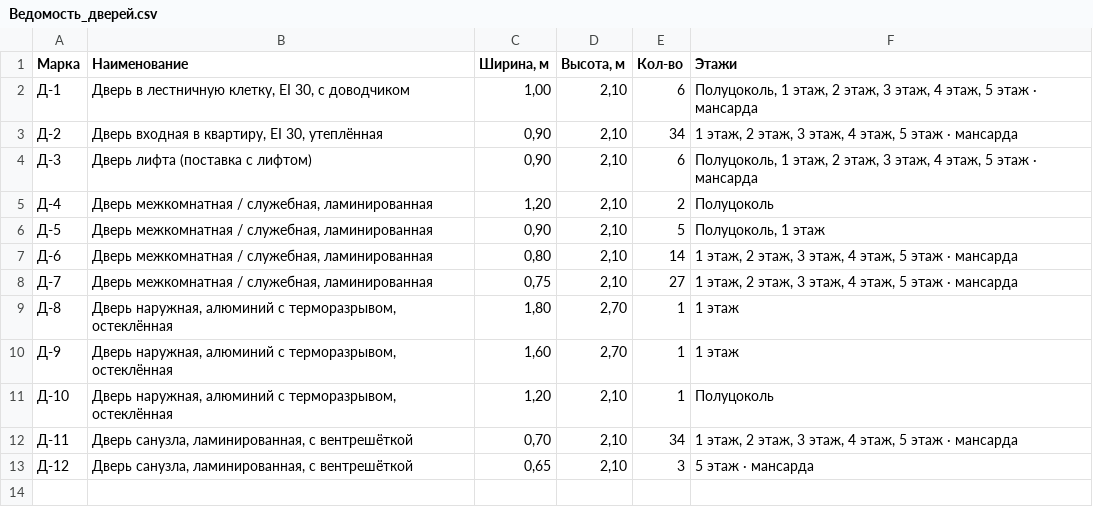
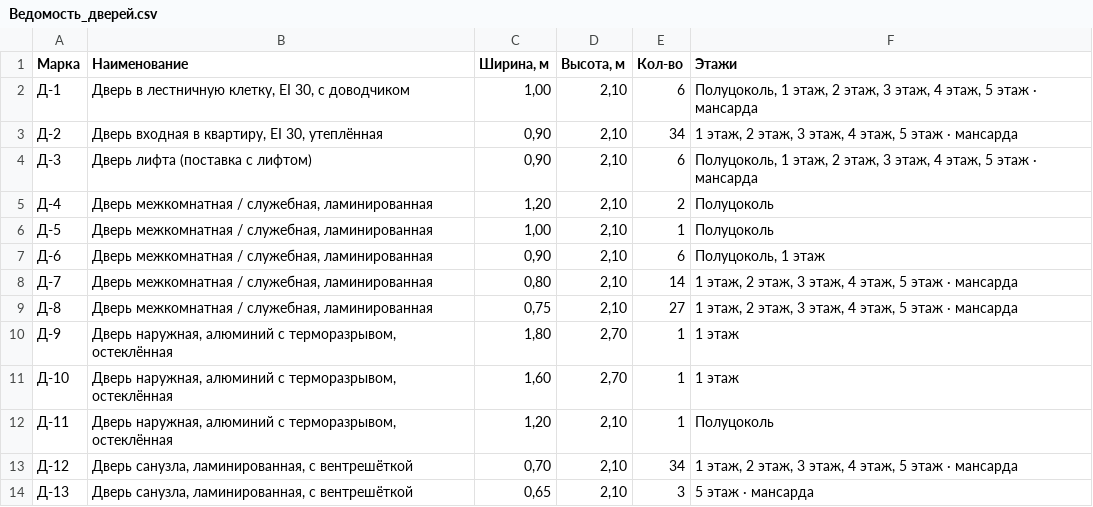
Before and after one commit to ayupov0/ala-too, a CSV file: csv/Ведомость_дверей.csv, drawn as a sheet.

```diff
--- a/csv/Ведомость_дверей.csv
+++ b/csv/Ведомость_дверей.csv
@@ -5,9 +5,10 @@
 Д-4;Дверь межкомнатная / служебная, ламинированная;1,20;2,10;2;Полуцоколь
-Д-5;Дверь межкомнатная / служебная, ламинированная;0,90;2,10;5;Полуцоколь, 1 этаж
-Д-6;Дверь межкомнатная / служебная, ламинированная;0,80;2,10;14;1 этаж, 2 этаж, 3 этаж, 4 этаж, 5 этаж · мансарда
-Д-7;Дверь межкомнатная / служебная, ламинированная;0,75;2,10;27;1 этаж, 2 этаж, 3 этаж, 4 этаж, 5 этаж · мансарда
-Д-8;Дверь наружная, алюминий с терморазрывом, остеклённая;1,80;2,70;1;1 этаж
-Д-9;Дверь наружная, алюминий с терморазрывом, остеклённая;1,60;2,70;1;1 этаж
-Д-10;Дверь наружная, алюминий с терморазрывом, остеклённая;1,20;2,10;1;Полуцоколь
-Д-11;Дверь санузла, ламинированная, с вентрешёткой;0,70;2,10;34;1 этаж, 2 этаж, 3 этаж, 4 этаж, 5 этаж · мансарда
-Д-12;Дверь санузла, ламинированная, с вентрешёткой;0,65;2,10;3;5 этаж · мансарда
+Д-5;Дверь межкомнатная / служебная, ламинированная;1,00;2,10;1;Полуцоколь
+Д-6;Дверь межкомнатная / служебная, ламинированная;0,90;2,10;6;Полуцоколь, 1 этаж
+Д-7;Дверь межкомнатная / служебная, ламинированная;0,80;2,10;14;1 этаж, 2 этаж, 3 этаж, 4 этаж, 5 этаж · мансарда
+Д-8;Дверь межкомнатная / служебная, ламинированная;0,75;2,10;27;1 этаж, 2 этаж, 3 этаж, 4 этаж, 5 этаж · мансарда
+Д-9;Дверь наружная, алюминий с терморазрывом, остеклённая;1,80;2,70;1;1 этаж
+Д-10;Дверь наружная, алюминий с терморазрывом, остеклённая;1,60;2,70;1;1 этаж
+Д-11;Дверь наружная, алюминий с терморазрывом, остеклённая;1,20;2,10;1;Полуцоколь
+Д-12;Дверь санузла, ламинированная, с вентрешёткой;0,70;2,10;34;1 этаж, 2 этаж, 3 этаж, 4 этаж, 5 этаж · мансарда
+Д-13;Дверь санузла, ламинированная, с вентрешёткой;0,65;2,10;3;5 этаж · мансарда
```
Also changed, not shown: csv/Ведомость_окон.csv, csv/Ведомость_отделки_фасада.csv, 7 other files.
